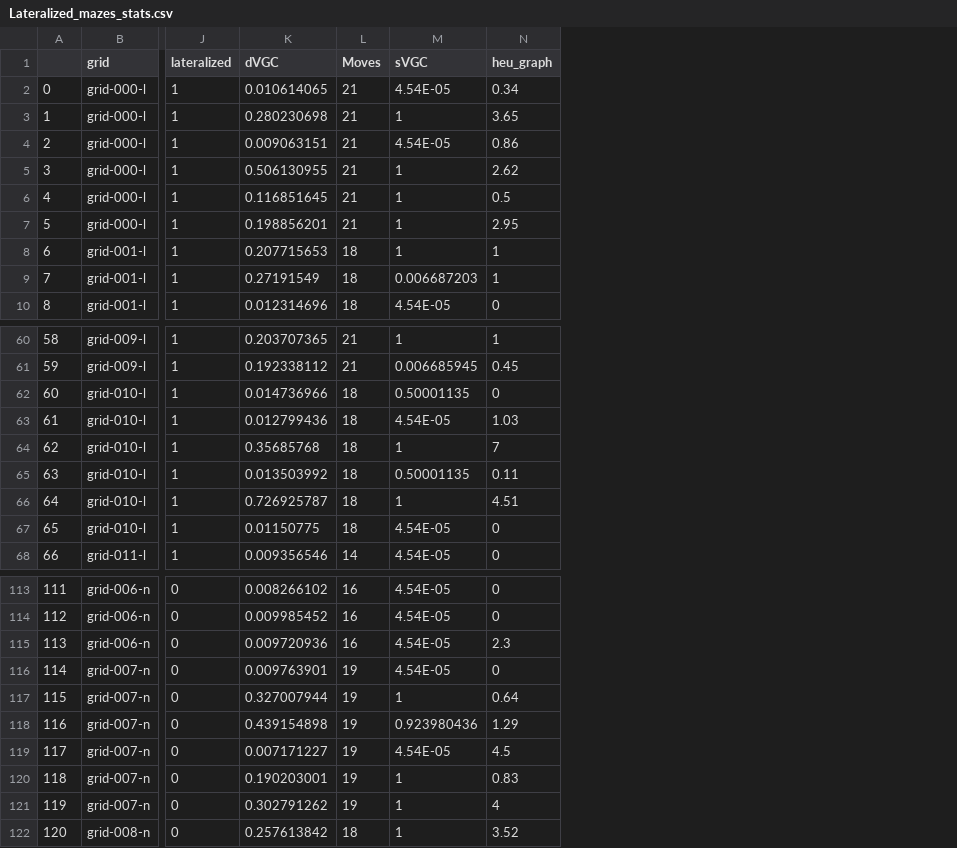
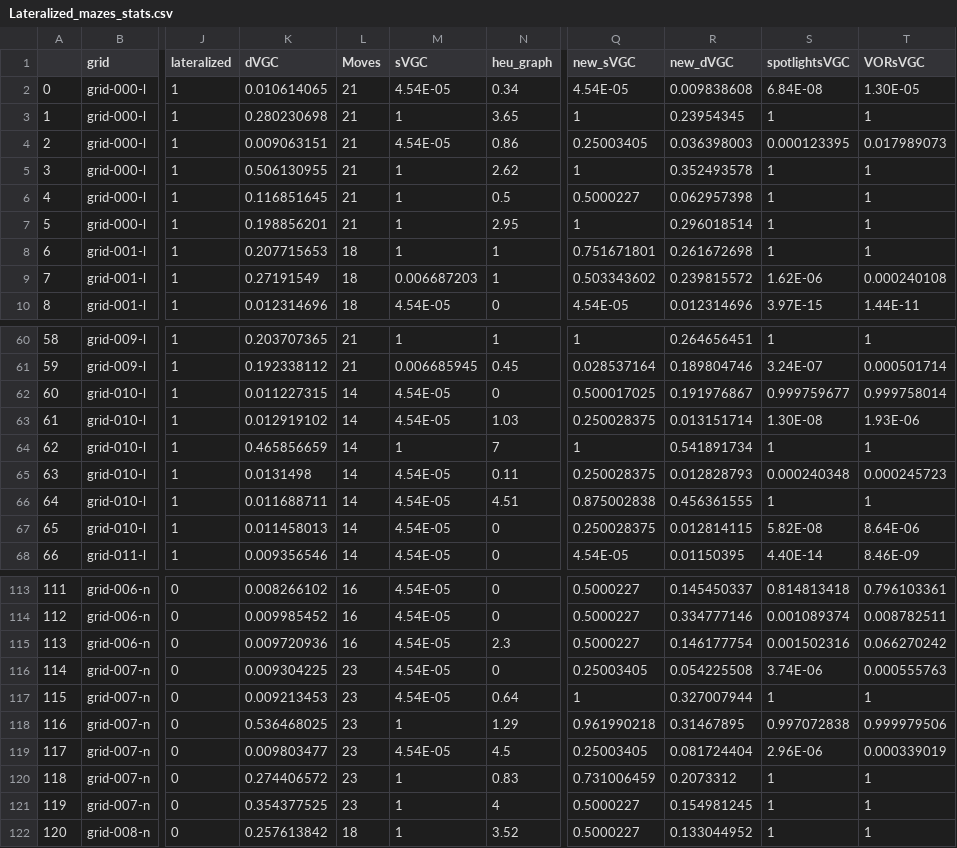
Before and after one commit to jasondsc/ConsciousDetour, a CSV file: TaskVGCCode/mazes/Lateralized_mazes_stats.csv, drawn as a sheet; only a part is shown, gaps mark what is left out; the diff covers the shown part only; the diff names each change by its address in the sheet, - before the commit and + after, or states it on an @@ line.

```diff
--- a/TaskVGCCode/mazes/Lateralized_mazes_stats.csv
+++ b/TaskVGCCode/mazes/Lateralized_mazes_stats.csv
+column Q (new_sVGC), rows 2-10: 4.54E-05 | 1 | 0.25003405 | 1 | 0.5000227 | 1 | 0.751671801 | 0.503343602 | 4.54E-05; rows 60-68: 1 | 0.028537164 | 0.500017025 | 0.250028375 | 1 | 0.250028375 | 0.875002838 | 0.250028375 | 4.54E-05; rows 113-122: 0.5000227 | 0.5000227 | 0.5000227 | 0.25003405 | 1 | 0.961990218 | 0.25003405 | 0.731006459 | 0.5000227 | 0.5000227
+column R (new_dVGC), rows 2-10: 0.009838608 | 0.23954345 | 0.036398003 | 0.352493578 | 0.062957398 | 0.296018514 | 0.261672698 | 0.239815572 | 0.012314696; rows 60-68: 0.264656451 | 0.189804746 | 0.191976867 | 0.013151714 | 0.541891734 | 0.012828793 | 0.456361555 | 0.012814115 | 0.01150395; rows 113-122: 0.145450337 | 0.334777146 | 0.146177754 | 0.054225508 | 0.327007944 | 0.31467895 | 0.081724404 | 0.2073312 | 0.154981245 | 0.133044952
+column S (spotlightsVGC), rows 2-10: 6.84E-08 | 1 | 0.000123395 | 1 | 1 | 1 | 1 | 1.62E-06 | 3.97E-15; rows 60-68: 1 | 3.24E-07 | 0.999759677 | 1.30E-08 | 1 | 0.000240348 | 1 | 5.82E-08 | 4.40E-14; rows 113-122: 0.814813418 | 0.001089374 | 0.001502316 | 3.74E-06 | 1 | 0.997072838 | 2.96E-06 | 1 | 1 | 1
+column T (VORsVGC), rows 2-10: 1.30E-05 | 1 | 0.017989073 | 1 | 1 | 1 | 1 | 0.000240108 | 1.44E-11; rows 60-68: 1 | 0.000501714 | 0.999758014 | 1.93E-06 | 1 | 0.000245723 | 1 | 8.64E-06 | 8.46E-09; rows 113-122: 0.796103361 | 0.008782511 | 0.066270242 | 0.000555763 | 1 | 0.999979506 | 0.000339019 | 1 | 1 | 1
-K62 (dVGC): 0.014736966
+K62 (dVGC): 0.011227315
-L62:L67 (Moves): 18
+L62:L67 (Moves): 14
-M62 (sVGC): 0.50001135
+M62 (sVGC): 4.54E-05
-K63 (dVGC): 0.012799436
+K63 (dVGC): 0.012919102
-K64 (dVGC): 0.35685768
+K64 (dVGC): 0.465856659
-K65 (dVGC): 0.013503992
+K65 (dVGC): 0.0131498
-M65 (sVGC): 0.50001135
+M65 (sVGC): 4.54E-05
-K66 (dVGC): 0.726925787
+K66 (dVGC): 0.011688711
-M66 (sVGC): 1
+M66 (sVGC): 4.54E-05
-K67 (dVGC): 0.01150775
+K67 (dVGC): 0.011458013
-K116 (dVGC): 0.009763901
+K116 (dVGC): 0.009304225
-L116:L121 (Moves): 19
+L116:L121 (Moves): 23
-K117 (dVGC): 0.327007944
+K117 (dVGC): 0.009213453
-M117 (sVGC): 1
+M117 (sVGC): 4.54E-05
-K118 (dVGC): 0.439154898
+K118 (dVGC): 0.536468025
-M118 (sVGC): 0.923980436
+M118 (sVGC): 1
-K119 (dVGC): 0.007171227
+K119 (dVGC): 0.009803477
-K120 (dVGC): 0.190203001
+K120 (dVGC): 0.274406572
-K121 (dVGC): 0.302791262
+K121 (dVGC): 0.354377525
```
Also changed, not shown: 13 edited cells elsewhere in this file, 16 other files.
